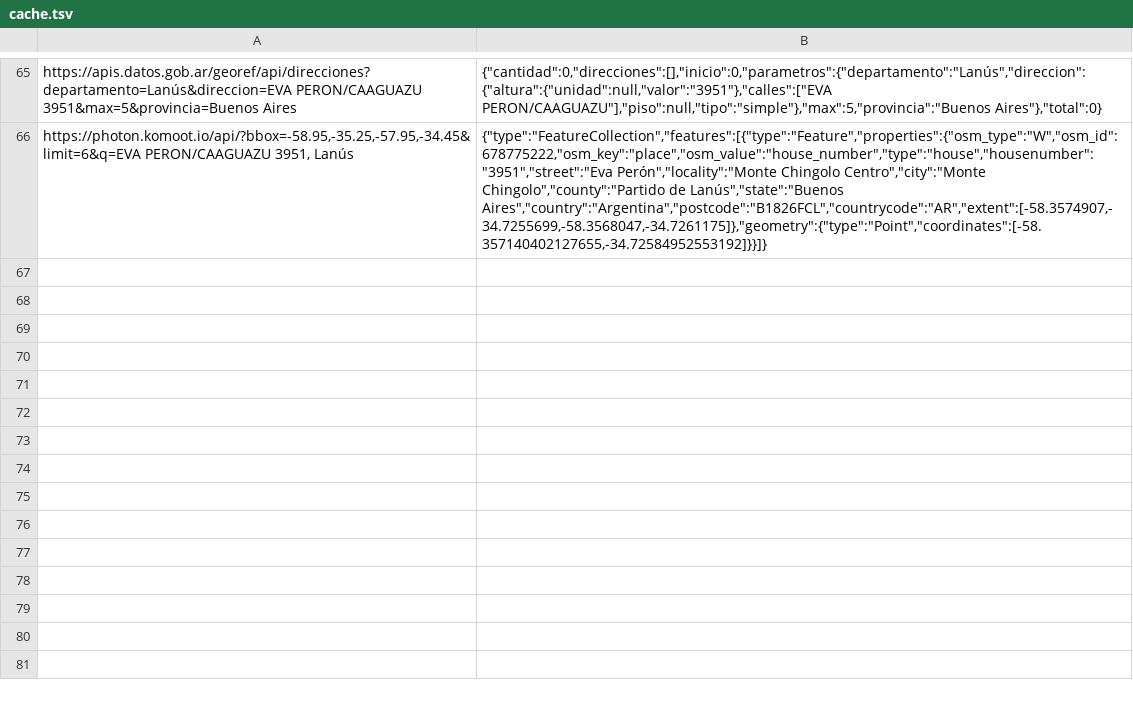
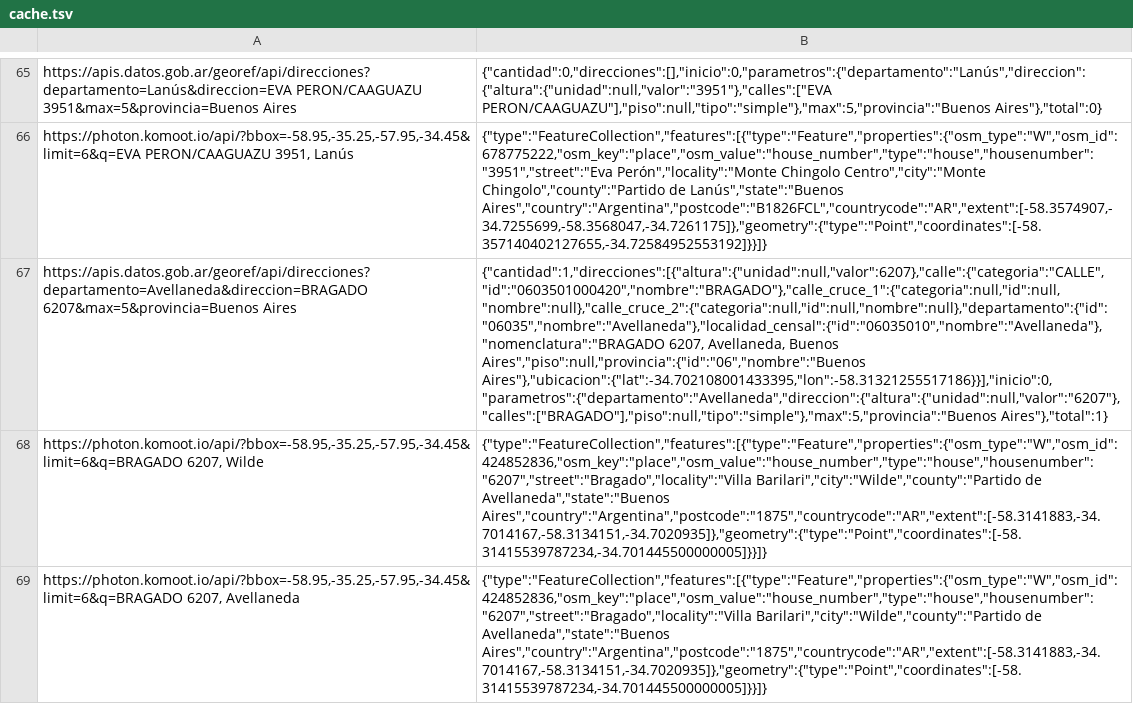
Before and after one commit to 1605-83/Base-Ruta-LP-ELEBES, a TSV file: robot/cache.tsv, drawn as a sheet; only a part is shown, gaps mark what is left out; the diff names each change by its address in the sheet, - before the commit and + after, or states it on an @@ line.

```diff
--- a/robot/cache.tsv
+++ b/robot/cache.tsv
+row 67: https://apis.datos.gob.ar/georef/api/direcciones?departamento=Avellaneda&direccion=BRAGADO 6207&max=5&provincia=Buenos Aires | {"cantidad":1,"direcciones":[{"altura":{"unidad":null,"valor":6207},"calle":{"categoria":"CALLE","id":"0603501000420","nombre":"BRAGADO"},"calle_cruce_1":{"categoria":null,"id":null,"nombre":null},"calle_cruce_2":{"categoria":null,"id":null,"nombre":null},"departamento":{"id":"06035","nombre":"Avellaneda"},"localidad_censal":{"id":"06035010","nombre":"Avellaneda"},"nomenclatura":"BRAGADO 6207, Avellaneda, Buenos Aires","piso":null,"provincia":{"id":"06","nombre":"Buenos Aires"},"ubicacion":{"lat":-34.702108001433395,"lon":-58.31321255517186}}],"inicio":0,"parametros":{"departamento":"Avellaneda","direccion":{"altura":{"unidad":null,"valor":"6207"},"calles":["BRAGADO"],"piso":null,"tipo":"simple"},"max":5,"provincia":"Buenos Aires"},"total":1}
+row 68: https://photon.komoot.io/api/?bbox=-58.95,-35.25,-57.95,-34.45&limit=6&q=BRAGADO 6207, Wilde | {"type":"FeatureCollection","features":[{"type":"Feature","properties":{"osm_type":"W","osm_id":424852836,"osm_key":"place","osm_value":"house_number","type":"house","housenumber":"6207","street":"Bragado","locality":"Villa Barilari","city":"Wilde","county":"Partido de Avellaneda","state":"Buenos Aires","country":"Argentina","postcode":"1875","countrycode":"AR","extent":[-58.3141883,-34.7014167,-58.3134151,-34.7020935]},"geometry":{"type":"Point","coordinates":[-58.31415539787234,-34.701445500000005]}}]}
+row 69: https://photon.komoot.io/api/?bbox=-58.95,-35.25,-57.95,-34.45&limit=6&q=BRAGADO 6207, Avellaneda | {"type":"FeatureCollection","features":[{"type":"Feature","properties":{"osm_type":"W","osm_id":424852836,"osm_key":"place","osm_value":"house_number","type":"house","housenumber":"6207","street":"Bragado","locality":"Villa Barilari","city":"Wilde","county":"Partido de Avellaneda","state":"Buenos Aires","country":"Argentina","postcode":"1875","countrycode":"AR","extent":[-58.3141883,-34.7014167,-58.3134151,-34.7020935]},"geometry":{"type":"Point","coordinates":[-58.31415539787234,-34.701445500000005]}}]}
```
Also changed, not shown: 3 other files.
